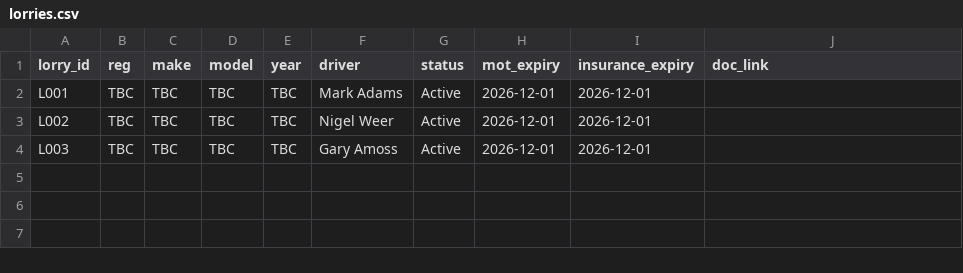
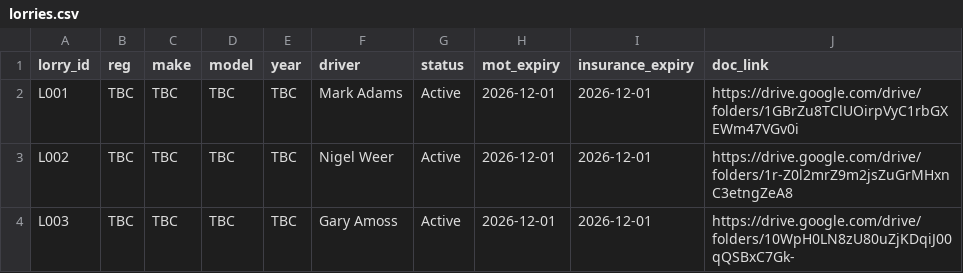
Before and after one commit to edwardjvn-art/vinnie-dashboard, a CSV file: data/lorries.csv, drawn as a sheet.

Commit message:
Link lorries to Google Drive folders

```diff
--- a/data/lorries.csv
+++ b/data/lorries.csv
@@ -1,4 +1,4 @@
 lorry_id,reg,make,model,year,driver,status,mot_expiry,insurance_expiry,doc_link
-L001,TBC,TBC,TBC,TBC,Mark Adams,Active,2026-12-01,2026-12-01,
-L002,TBC,TBC,TBC,TBC,Nigel Weer,Active,2026-12-01,2026-12-01,
-L003,TBC,TBC,TBC,TBC,Gary Amoss,Active,2026-12-01,2026-12-01,
+L001,TBC,TBC,TBC,TBC,Mark Adams,Active,2026-12-01,2026-12-01,https://drive.google.com/drive/folders/1GBrZu8TClUOirpVyC1rbGXEWm47VGv0i
+L002,TBC,TBC,TBC,TBC,Nigel Weer,Active,2026-12-01,2026-12-01,https://drive.google.com/drive/folders/1r-Z0l2mrZ9m2jsZuGrMHxnC3etngZeA8
+L003,TBC,TBC,TBC,TBC,Gary Amoss,Active,2026-12-01,2026-12-01,https://drive.google.com/drive/folders/10WpH0LN8zU80uZjKDqiJ00qQSBxC7Gk-
```
